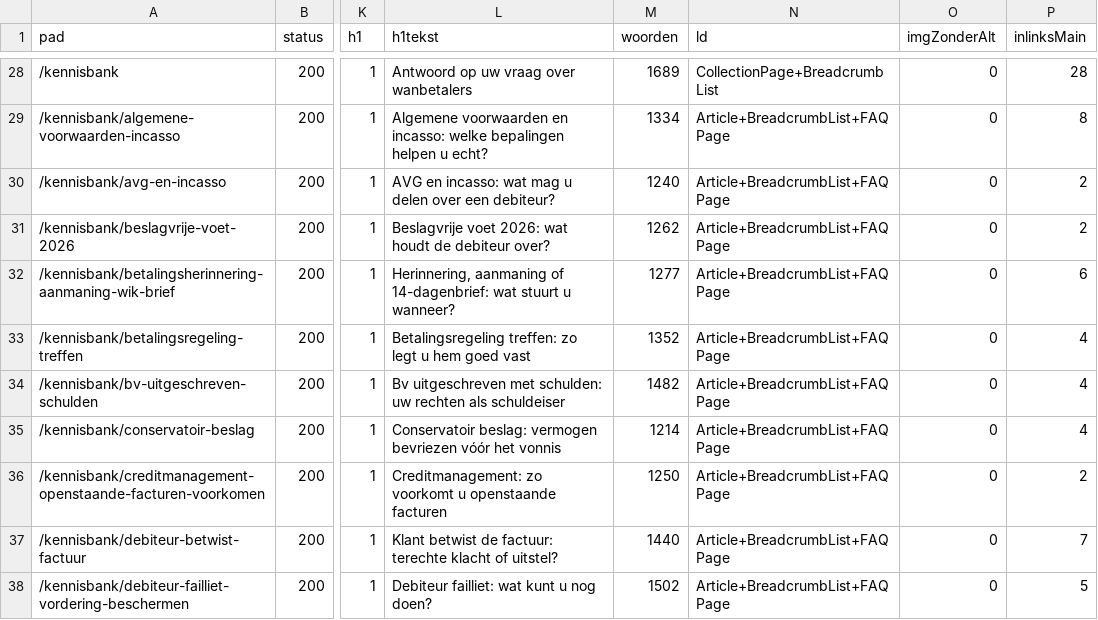
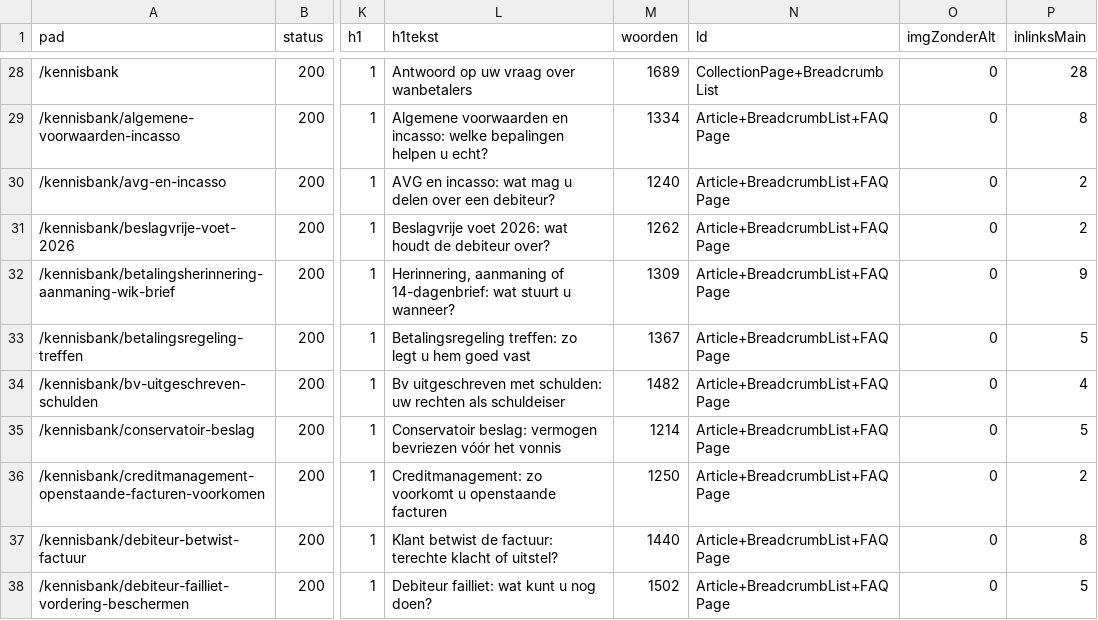
Before and after one commit to geldgarant/Website, a CSV file: docs/seo/crawl-2026-11-07.csv, drawn as a sheet; only a part is shown, gaps mark what is left out; the diff covers the shown part only; the diff names each change by its address in the sheet, - before the commit and + after, or states it on an @@ line.

```diff
--- a/docs/seo/crawl-2026-11-07.csv
+++ b/docs/seo/crawl-2026-11-07.csv
-M32 (woorden): 1277
+M32 (woorden): 1309
-P32 (inlinksMain): 6
+P32 (inlinksMain): 9
-M33 (woorden): 1352
+M33 (woorden): 1367
-P33 (inlinksMain): 4
+P33 (inlinksMain): 5
-P35 (inlinksMain): 4
+P35 (inlinksMain): 5
-P37 (inlinksMain): 7
+P37 (inlinksMain): 8
```
Also changed, not shown: 6 added rows and 16 edited cells elsewhere in this file, 3 other files.
